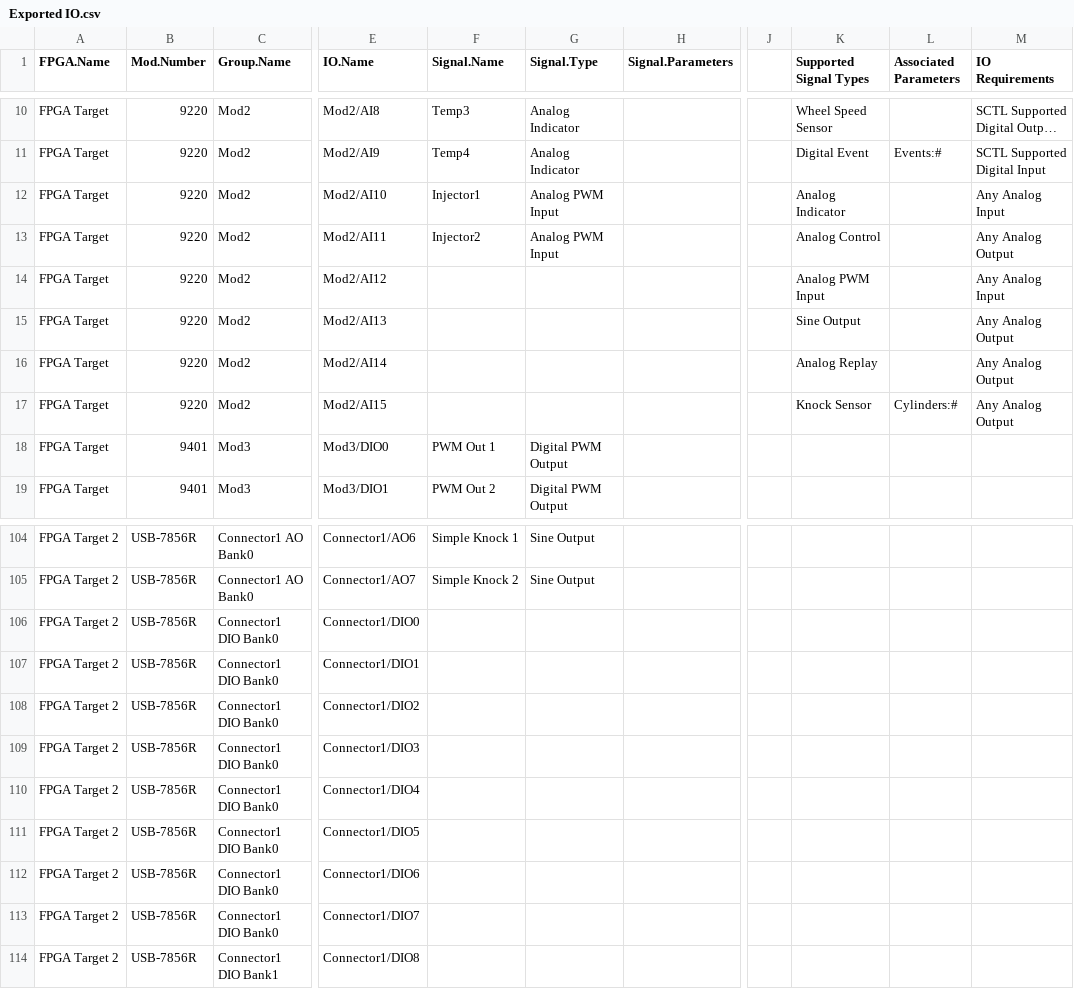
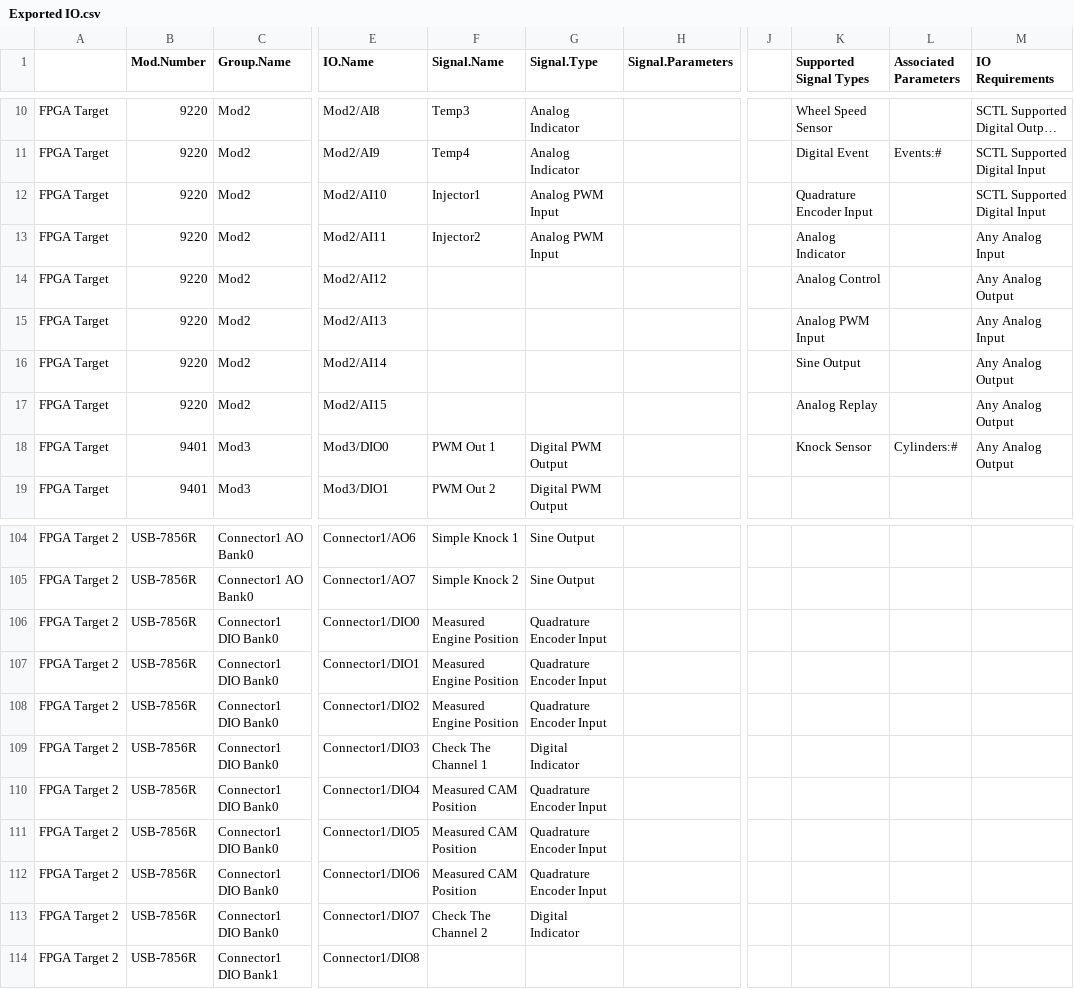
Before and after one commit to NIVeriStandAdd-Ons/VeriStand-FPGA-Generation-Wizard, a CSV file: Source/Testing/R Series + cRIO/Exported IO.csv, drawn as a sheet; only a part is shown, gaps mark what is left out; long unchanged cells end in …; the diff names each change by its address in the sheet, - before the commit and + after, or states it on an @@ line.

Commit message:
Added quad encoder support

```diff
--- a/Source/Testing/R Series + cRIO/Exported IO.csv
+++ b/Source/Testing/R Series + cRIO/Exported IO.csv
-A1: FPGA.Name
+A1: (empty)
-K12 (Supported Signal Types): Analog Indicator
+K12 (Supported Signal Types): Quadrature Encoder Input
-M12 (IO Requirements): Any Analog Input
+M12 (IO Requirements): SCTL Supported Digital Input
-K13 (Supported Signal Types): Analog Control
+K13 (Supported Signal Types): Analog Indicator
-M13 (IO Requirements): Any Analog Output
+M13 (IO Requirements): Any Analog Input
-K14 (Supported Signal Types): Analog PWM Input
+K14 (Supported Signal Types): Analog Control
-M14 (IO Requirements): Any Analog Input
+M14 (IO Requirements): Any Analog Output
-K15 (Supported Signal Types): Sine Output
+K15 (Supported Signal Types): Analog PWM Input
-M15 (IO Requirements): Any Analog Output
+M15 (IO Requirements): Any Analog Input
-K16 (Supported Signal Types): Analog Replay
+K16 (Supported Signal Types): Sine Output
-K17 (Supported Signal Types): Knock Sensor
+K17 (Supported Signal Types): Analog Replay
-L17 (Associated Parameters): Cylinders:#
+L17 (Associated Parameters): (empty)
-K18 (Supported Signal Types): (empty)
+K18 (Supported Signal Types): Knock Sensor
-L18 (Associated Parameters): (empty)
+L18 (Associated Parameters): Cylinders:#
-M18 (IO Requirements): (empty)
+M18 (IO Requirements): Any Analog Output
-F106:F108 (Signal.Name): (empty)
+F106:F108 (Signal.Name): Measured Engine Position
-G106:G108 (Signal.Type): (empty)
+G106:G108 (Signal.Type): Quadrature Encoder Input
-F109 (Signal.Name): (empty)
+F109 (Signal.Name): Check The Channel 1
-G109 (Signal.Type): (empty)
+G109 (Signal.Type): Digital Indicator
-F110:F112 (Signal.Name): (empty)
+F110:F112 (Signal.Name): Measured CAM Position
-G110:G112 (Signal.Type): (empty)
+G110:G112 (Signal.Type): Quadrature Encoder Input
-F113 (Signal.Name): (empty)
+F113 (Signal.Name): Check The Channel 2
-G113 (Signal.Type): (empty)
+G113 (Signal.Type): Digital Indicator
```
Also changed, not shown: Source/Testing/R Series + cRIO/FPGA Target 2 Waveforms.csv, 31 other files.
